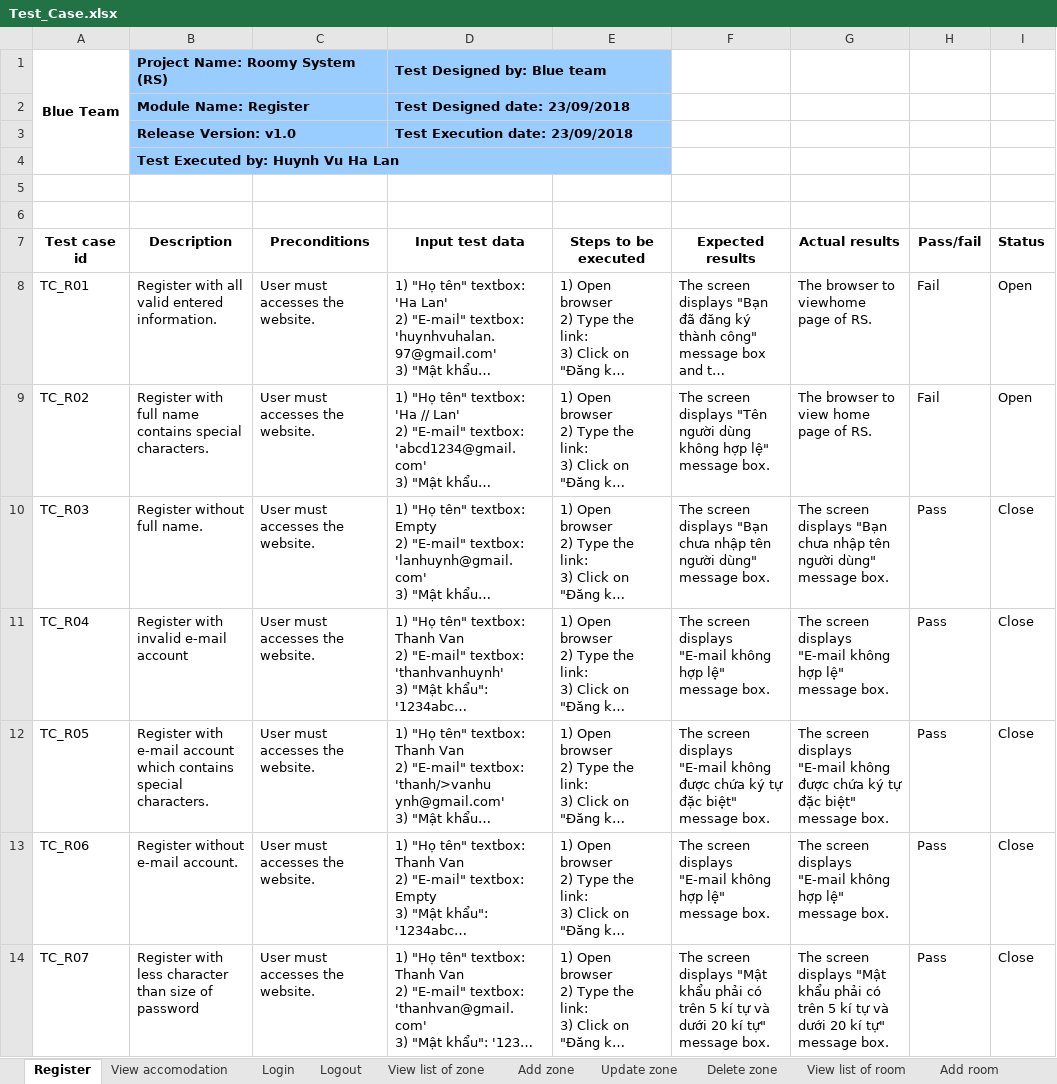
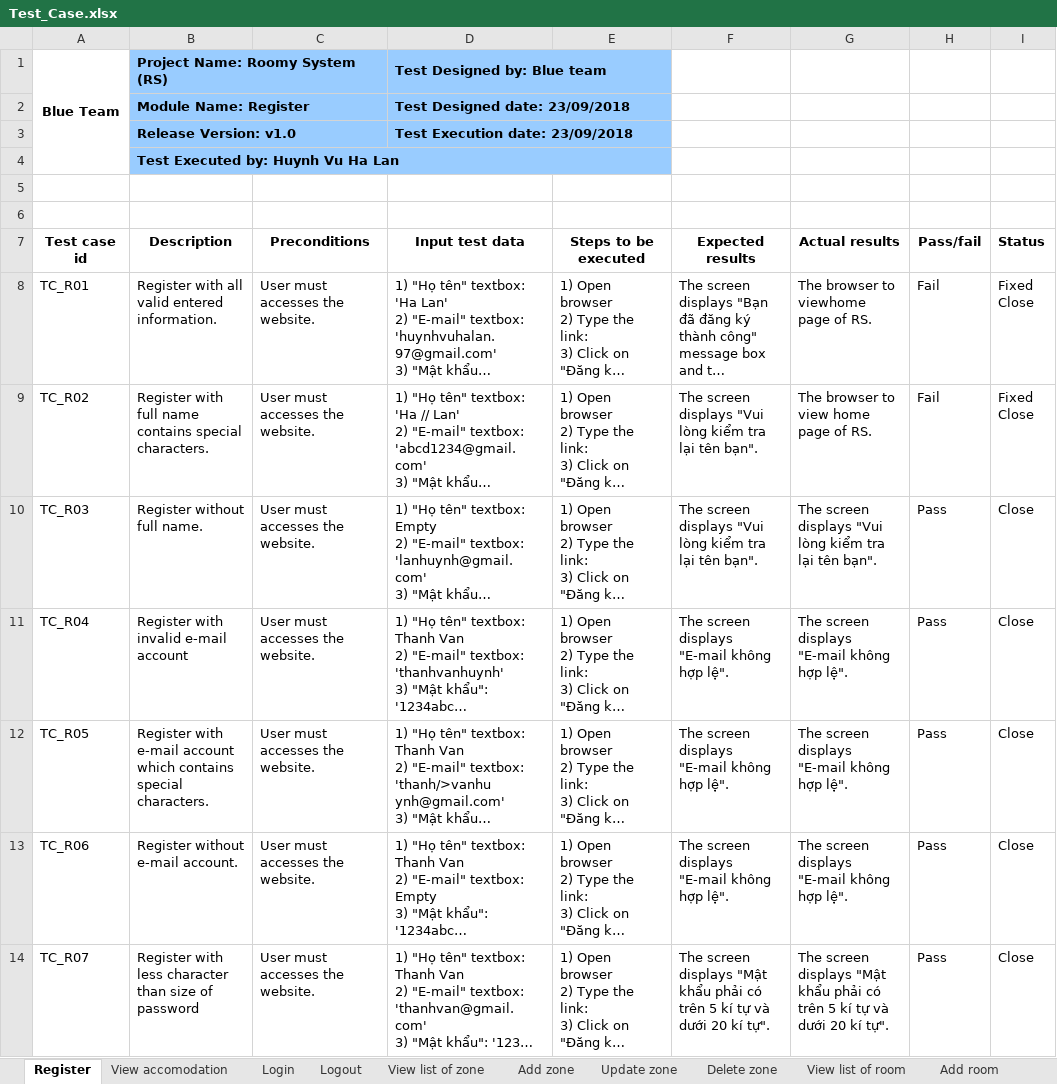
Before and after one commit to quocle28297/Captone1, an Excel workbook: Document/7.Testing/Test_Case.xlsx, sheet Register, drawn as a sheet; only a part is shown; long unchanged cells end in …; values as stored, in another font and other column widths than the file's, no borders; ↵ is a line break in a cell; the diff covers the shown part only; the diff names each change by its address in the sheet, - before the commit and + after, or states it on an @@ line.

```diff
--- a/Document/7.Testing/Test_Case.xlsx (sheet Register)
+++ b/Document/7.Testing/Test_Case.xlsx (sheet Register)
-I8:I9 (Status): Open
+I8:I9 (Status): Fixed ↵ Close
-F9 (Expected results): …screen displays "Tên người dùng không hợp lệ" message box.
+F9 (Expected results): …screen displays "Vui lòng kiểm tra lại tên bạn".
-F10 (Expected results): …screen displays "Bạn chưa nhập tên người dùng" message box.
+F10 (Expected results): …screen displays "Vui lòng kiểm tra lại tên bạn".
-G10 (Actual results): …screen displays "Bạn chưa nhập tên người dùng" message box.
+G10 (Actual results): …screen displays "Vui lòng kiểm tra lại tên bạn".
-F11 (Expected results): …không hợp lệ" message box.
+F11 (Expected results): …không hợp lệ".
-G11 (Actual results): …không hợp lệ" message box.
+G11 (Actual results): …không hợp lệ".
-F12 (Expected results): …"E-mail không được chứa ký tự đặc biệt" message box.
+F12 (Expected results): …"E-mail không hợp lệ".
-G12 (Actual results): …"E-mail không được chứa ký tự đặc biệt" message box.
+G12 (Actual results): …"E-mail không hợp lệ".
-F13 (Expected results): …không hợp lệ" message box.
+F13 (Expected results): …không hợp lệ".
-G13 (Actual results): …không hợp lệ" message box.
+G13 (Actual results): …không hợp lệ".
-F14 (Expected results): …20 kí tự" message box.
+F14 (Expected results): …20 kí tự".
-G14 (Actual results): …20 kí tự" message box.
+G14 (Actual results): …20 kí tự".
```
Also changed, not shown: 7 edited cells elsewhere in this sheet, sheet Acceptance, sheet Add room, sheet Add zone, sheet Update zone, sheet Logout, sheet Delete zone, 3 more sheets, 2 other files.
